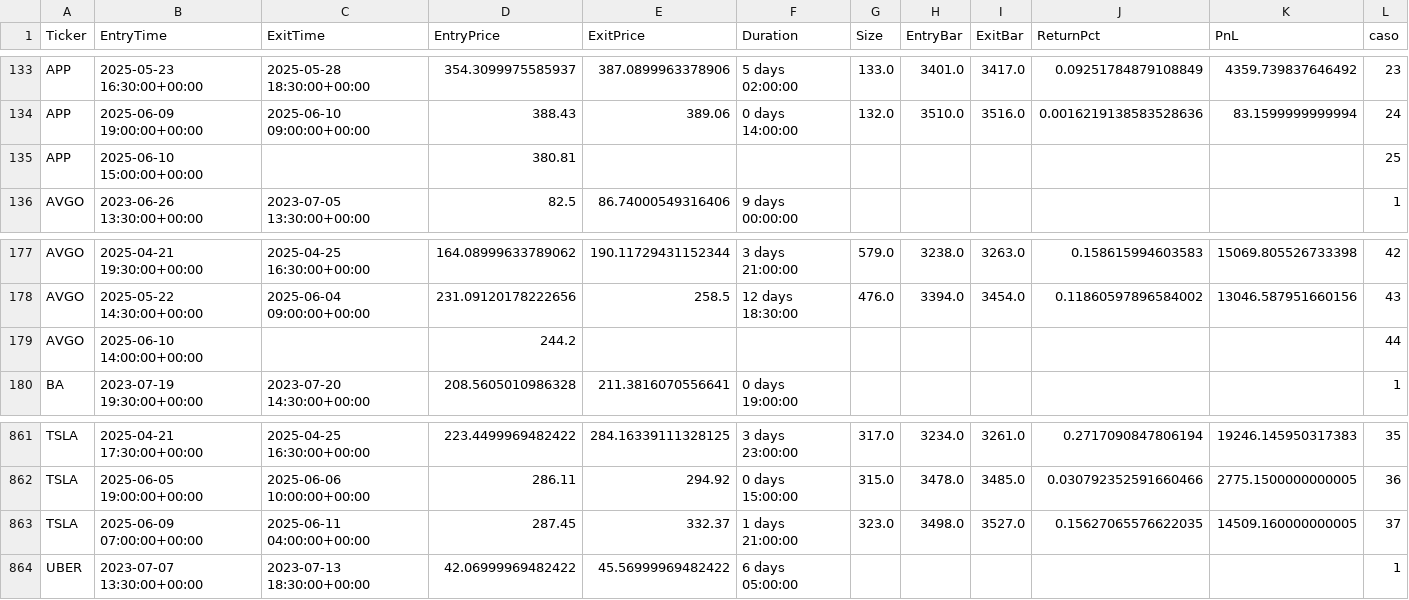
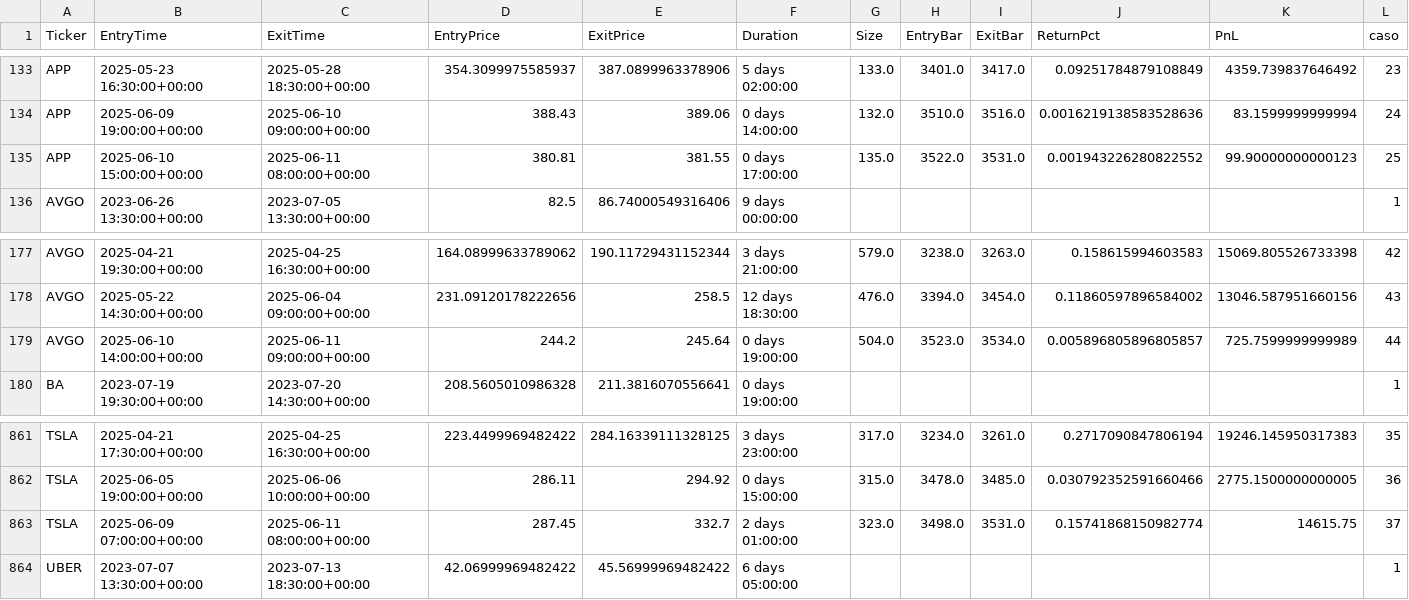
Before and after one commit to kaliinversionesyservicios/TraderEstrategias, a CSV file: data/backtesting/trades.csv, drawn as a sheet; only a part is shown, gaps mark what is left out.

Commit message:
Update data notebook Rup. Canal Resistencia

```diff
--- a/data/backtesting/trades.csv
+++ b/data/backtesting/trades.csv
@@ -134,3 +134,3 @@ APP	2025-05-23 16:30:00+00:00	2025-05-28 18:30:00+00:00	354.3099975585937	387.08
 APP	2025-06-09 19:00:00+00:00	2025-06-10 09:00:00+00:00	388.43	389.06	0 days 14:00:00	132.0	3510.0	3516.0	0.0016219138583528636	83.1599999999994	24
-APP	2025-06-10 15:00:00+00:00		380.81								25
+APP	2025-06-10 15:00:00+00:00	2025-06-11 08:00:00+00:00	380.81	381.55	0 days 17:00:00	135.0	3522.0	3531.0	0.001943226280822552	99.90000000000123	25
 AVGO	2023-06-26 13:30:00+00:00	2023-07-05 13:30:00+00:00	82.5	86.74000549316406	9 days 00:00:00						1
@@ -178,3 +178,3 @@ AVGO	2025-04-21 19:30:00+00:00	2025-04-25 16:30:00+00:00	164.08999633789062	190.
 AVGO	2025-05-22 14:30:00+00:00	2025-06-04 09:00:00+00:00	231.09120178222656	258.5	12 days 18:30:00	476.0	3394.0	3454.0	0.11860597896584002	13046.587951660156	43
-AVGO	2025-06-10 14:00:00+00:00		244.2								44
+AVGO	2025-06-10 14:00:00+00:00	2025-06-11 09:00:00+00:00	244.2	245.64	0 days 19:00:00	504.0	3523.0	3534.0	0.005896805896805857	725.7599999999989	44
 BA	2023-07-19 19:30:00+00:00	2023-07-20 14:30:00+00:00	208.5605010986328	211.3816070556641	0 days 19:00:00						1
@@ -862,3 +862,3 @@ TSLA	2025-04-21 17:30:00+00:00	2025-04-25 16:30:00+00:00	223.4499969482422	284.1
 TSLA	2025-06-05 19:00:00+00:00	2025-06-06 10:00:00+00:00	286.11	294.92	0 days 15:00:00	315.0	3478.0	3485.0	0.030792352591660466	2775.1500000000005	36
-TSLA	2025-06-09 07:00:00+00:00	2025-06-11 04:00:00+00:00	287.45	332.37	1 days 21:00:00	323.0	3498.0	3527.0	0.15627065576622035	14509.160000000005	37
+TSLA	2025-06-09 07:00:00+00:00	2025-06-11 08:00:00+00:00	287.45	332.7	2 days 01:00:00	323.0	3498.0	3531.0	0.15741868150982774	14615.75	37
 UBER	2023-07-07 13:30:00+00:00	2023-07-13 18:30:00+00:00	42.06999969482422	45.56999969482422	6 days 05:00:00						1
```
Also changed, not shown: data/backtesting/estadisticas.csv, 1 other file.
